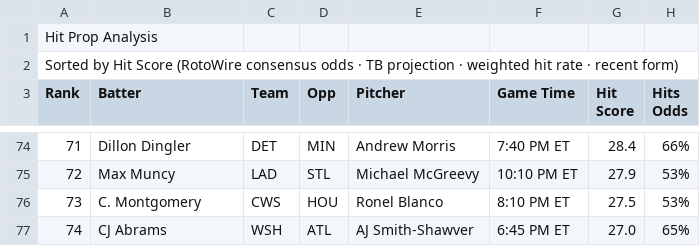
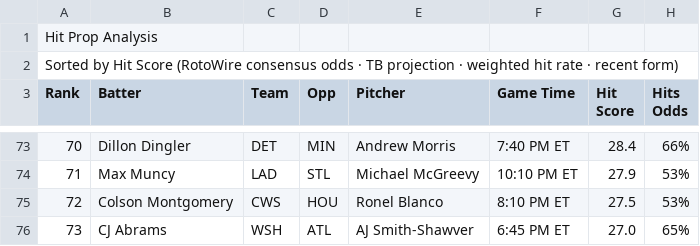
Before and after one commit to nocompharrison/MLB-HR-Model, a CSV file: outputs/current_hitprops.csv, drawn as a sheet; only a part is shown, gaps mark what is left out; addresses are those after the commit; the diff covers the shown part only; the diff names each change by its address in the sheet, - before the commit and + after, or states it on an @@ line.

Commit message:
Auto-update outputs/current_hitprops.csv — 2026-09-01 17:36

```diff
--- a/outputs/current_hitprops.csv
+++ b/outputs/current_hitprops.csv
@@ column A (Rank) renumbered from row 10 down @@
-B75 (Batter): C. Montgomery
+B75 (Batter): Colson Montgomery
```
Also changed, not shown: 1 removed row and 4 edited cells elsewhere in this file.
